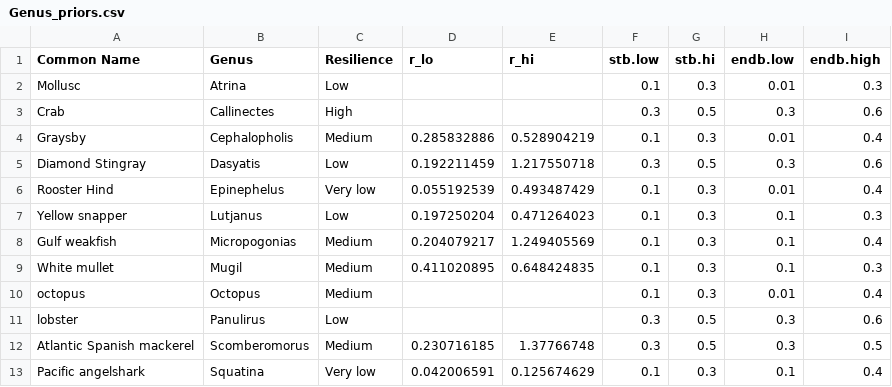
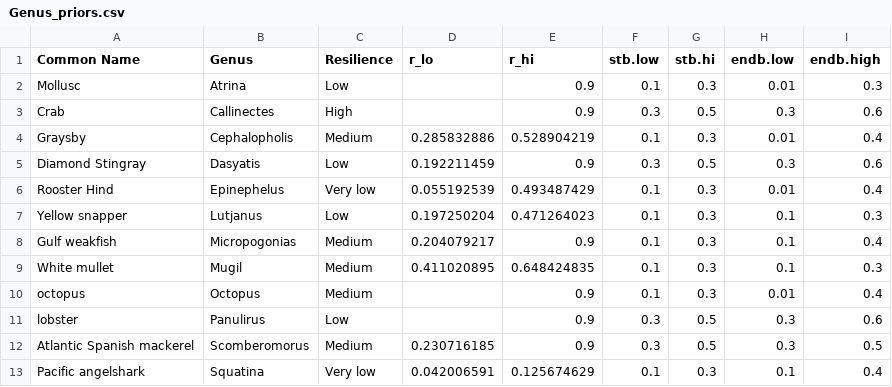
Before and after one commit to MidriffsWatch-team/2019GP, a CSV file: data/function_inputs/Genus_priors.csv, drawn as a sheet.

```diff
--- a/data/function_inputs/Genus_priors.csv
+++ b/data/function_inputs/Genus_priors.csv
@@ -1,13 +1,13 @@
 Common Name ,Genus,Resilience,r_lo,r_hi,stb.low,stb.hi,endb.low,endb.high
-Mollusc,Atrina,Low,,,0.1,0.3,0.01,0.3
-Crab,Callinectes,High,,,0.3,0.5,0.3,0.6
+Mollusc,Atrina,Low,,0.9,0.1,0.3,0.01,0.3
+Crab,Callinectes,High,,0.9,0.3,0.5,0.3,0.6
 Graysby,Cephalopholis,Medium,0.285832886,0.528904219,0.1,0.3,0.01,0.4
-Diamond Stingray,Dasyatis,Low,0.192211459,1.217550718,0.3,0.5,0.3,0.6
+Diamond Stingray,Dasyatis,Low,0.192211459,0.9,0.3,0.5,0.3,0.6
 Rooster Hind,Epinephelus,Very low,0.055192539,0.493487429,0.1,0.3,0.01,0.4
 Yellow snapper,Lutjanus,Low,0.197250204,0.471264023,0.1,0.3,0.1,0.3
-Gulf weakfish,Micropogonias,Medium,0.204079217,1.249405569,0.1,0.3,0.1,0.4
+Gulf weakfish,Micropogonias,Medium,0.204079217,0.9,0.1,0.3,0.1,0.4
 White mullet,Mugil,Medium,0.411020895,0.648424835,0.1,0.3,0.1,0.3
-octopus,Octopus,Medium,,,0.1,0.3,0.01,0.4
-lobster,Panulirus,Low,,,0.3,0.5,0.3,0.6
-Atlantic Spanish mackerel,Scomberomorus,Medium,0.230716185,1.37766748,0.3,0.5,0.3,0.5
+octopus,Octopus,Medium,,0.9,0.1,0.3,0.01,0.4
+lobster,Panulirus,Low,,0.9,0.3,0.5,0.3,0.6
+Atlantic Spanish mackerel,Scomberomorus,Medium,0.230716185,0.9,0.3,0.5,0.3,0.5
 Pacific angelshark,Squatina,Very low,0.042006591,0.125674629,0.1,0.3,0.1,0.4
```
Also changed, not shown: Genus_ts.csv, 27 other files.
